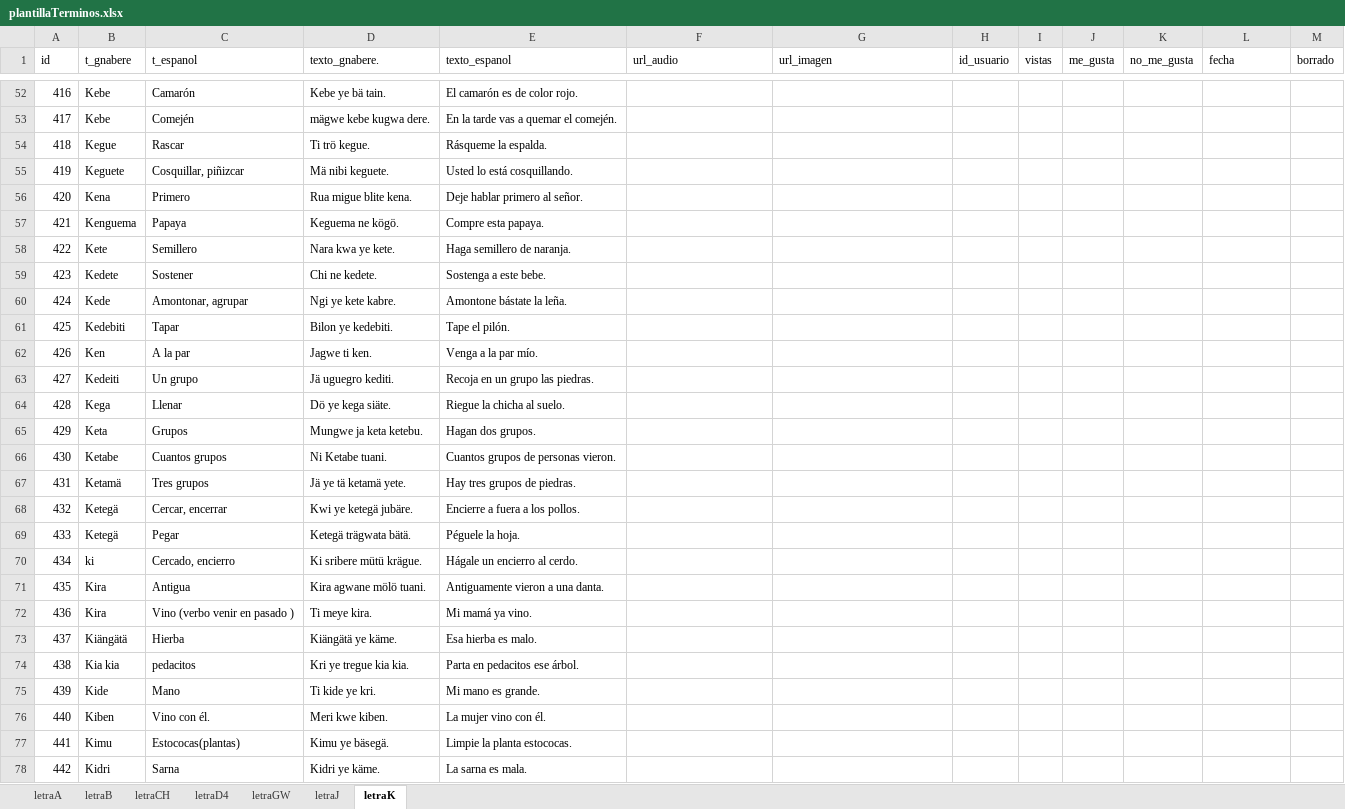
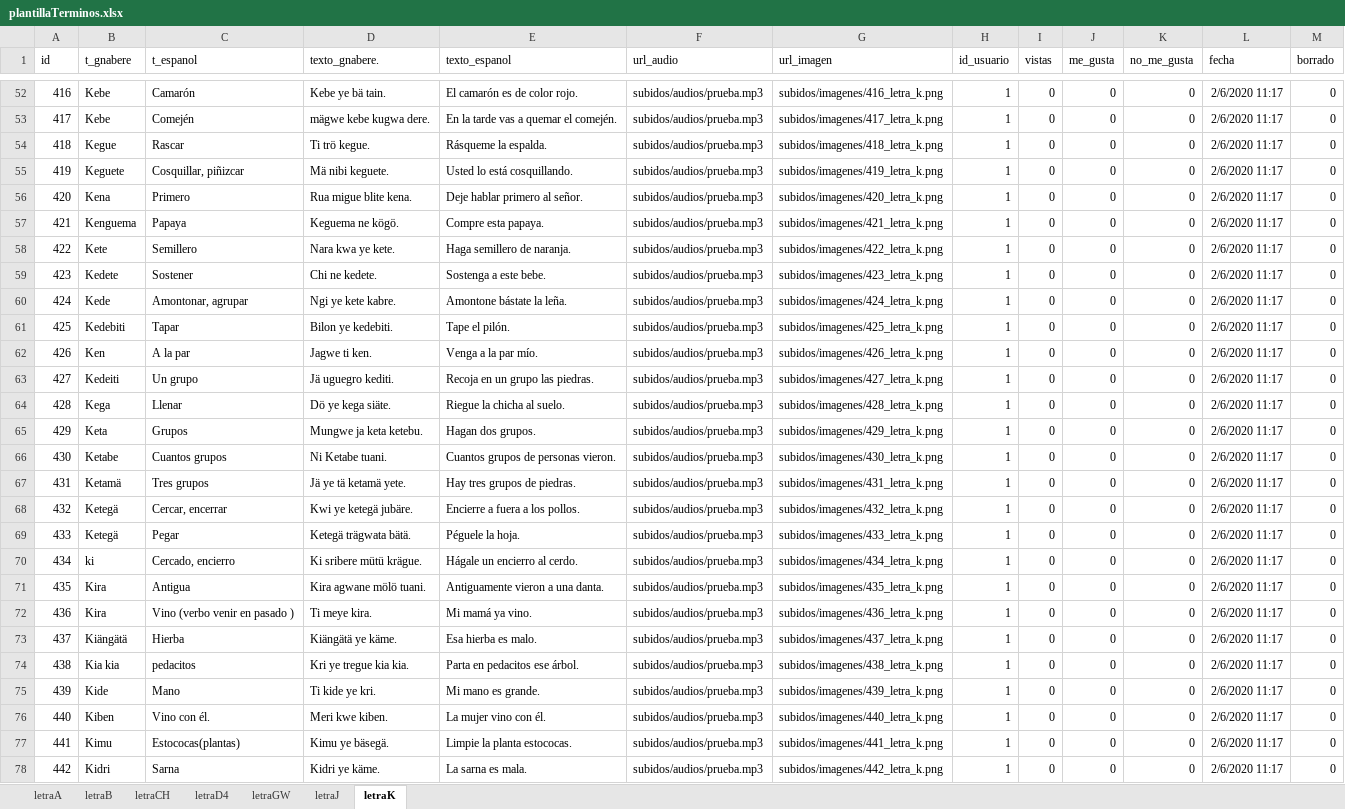
Before and after one commit to producciongespro/interculturalidad_traducto-ngabere, an Excel workbook: src/data/plantillaTerminos.xlsx, sheet letraK, drawn as a sheet; only a part is shown, gaps mark what is left out; values as stored, in another font and other column widths than the file's, no borders; the diff covers the shown part only; the diff names each change by its address in the sheet, - before the commit and + after, or states it on an @@ line.

```diff
--- a/src/data/plantillaTerminos.xlsx (sheet letraK)
+++ b/src/data/plantillaTerminos.xlsx (sheet letraK)
-F52:F78 (url_audio): (empty)
+F52:F78 (url_audio): subidos/audios/prueba.mp3
-G52 (url_imagen): (empty)
+G52 (url_imagen): subidos/imagenes/416_letra_k.png
-H52:H78 (id_usuario): (empty)
+H52:H78 (id_usuario): 1
-I52:I78 (vistas): (empty)
+I52:I78 (vistas): 0
-J52:J78 (me_gusta): (empty)
+J52:J78 (me_gusta): 0
-K52:K78 (no_me_gusta): (empty)
+K52:K78 (no_me_gusta): 0
-L52:L78 (fecha): (empty)
+L52:L78 (fecha): 2/6/2020 11:17
-M52:M78 (borrado): (empty)
+M52:M78 (borrado): 0
-G53 (url_imagen): (empty)
+G53 (url_imagen): subidos/imagenes/417_letra_k.png
-G54 (url_imagen): (empty)
+G54 (url_imagen): subidos/imagenes/418_letra_k.png
-G55 (url_imagen): (empty)
+G55 (url_imagen): subidos/imagenes/419_letra_k.png
-G56 (url_imagen): (empty)
+G56 (url_imagen): subidos/imagenes/420_letra_k.png
-G57 (url_imagen): (empty)
+G57 (url_imagen): subidos/imagenes/421_letra_k.png
-G58 (url_imagen): (empty)
+G58 (url_imagen): subidos/imagenes/422_letra_k.png
-G59 (url_imagen): (empty)
+G59 (url_imagen): subidos/imagenes/423_letra_k.png
-G60 (url_imagen): (empty)
+G60 (url_imagen): subidos/imagenes/424_letra_k.png
-G61 (url_imagen): (empty)
+G61 (url_imagen): subidos/imagenes/425_letra_k.png
-G62 (url_imagen): (empty)
+G62 (url_imagen): subidos/imagenes/426_letra_k.png
-G63 (url_imagen): (empty)
+G63 (url_imagen): subidos/imagenes/427_letra_k.png
-G64 (url_imagen): (empty)
+G64 (url_imagen): subidos/imagenes/428_letra_k.png
-G65 (url_imagen): (empty)
+G65 (url_imagen): subidos/imagenes/429_letra_k.png
-G66 (url_imagen): (empty)
+G66 (url_imagen): subidos/imagenes/430_letra_k.png
-G67 (url_imagen): (empty)
+G67 (url_imagen): subidos/imagenes/431_letra_k.png
-G68 (url_imagen): (empty)
+G68 (url_imagen): subidos/imagenes/432_letra_k.png
-G69 (url_imagen): (empty)
+G69 (url_imagen): subidos/imagenes/433_letra_k.png
-G70 (url_imagen): (empty)
+G70 (url_imagen): subidos/imagenes/434_letra_k.png
-G71 (url_imagen): (empty)
+G71 (url_imagen): subidos/imagenes/435_letra_k.png
-G72 (url_imagen): (empty)
+G72 (url_imagen): subidos/imagenes/436_letra_k.png
-G73 (url_imagen): (empty)
+G73 (url_imagen): subidos/imagenes/437_letra_k.png
-G74 (url_imagen): (empty)
+G74 (url_imagen): subidos/imagenes/438_letra_k.png
-G75 (url_imagen): (empty)
+G75 (url_imagen): subidos/imagenes/439_letra_k.png
-G76 (url_imagen): (empty)
+G76 (url_imagen): subidos/imagenes/440_letra_k.png
-G77 (url_imagen): (empty)
+G77 (url_imagen): subidos/imagenes/441_letra_k.png
-G78 (url_imagen): (empty)
+G78 (url_imagen): subidos/imagenes/442_letra_k.png
```
Also changed, not shown: 1251 edited cells and cell formats elsewhere in this sheet, sheet letraJ, sheet letraGW.
